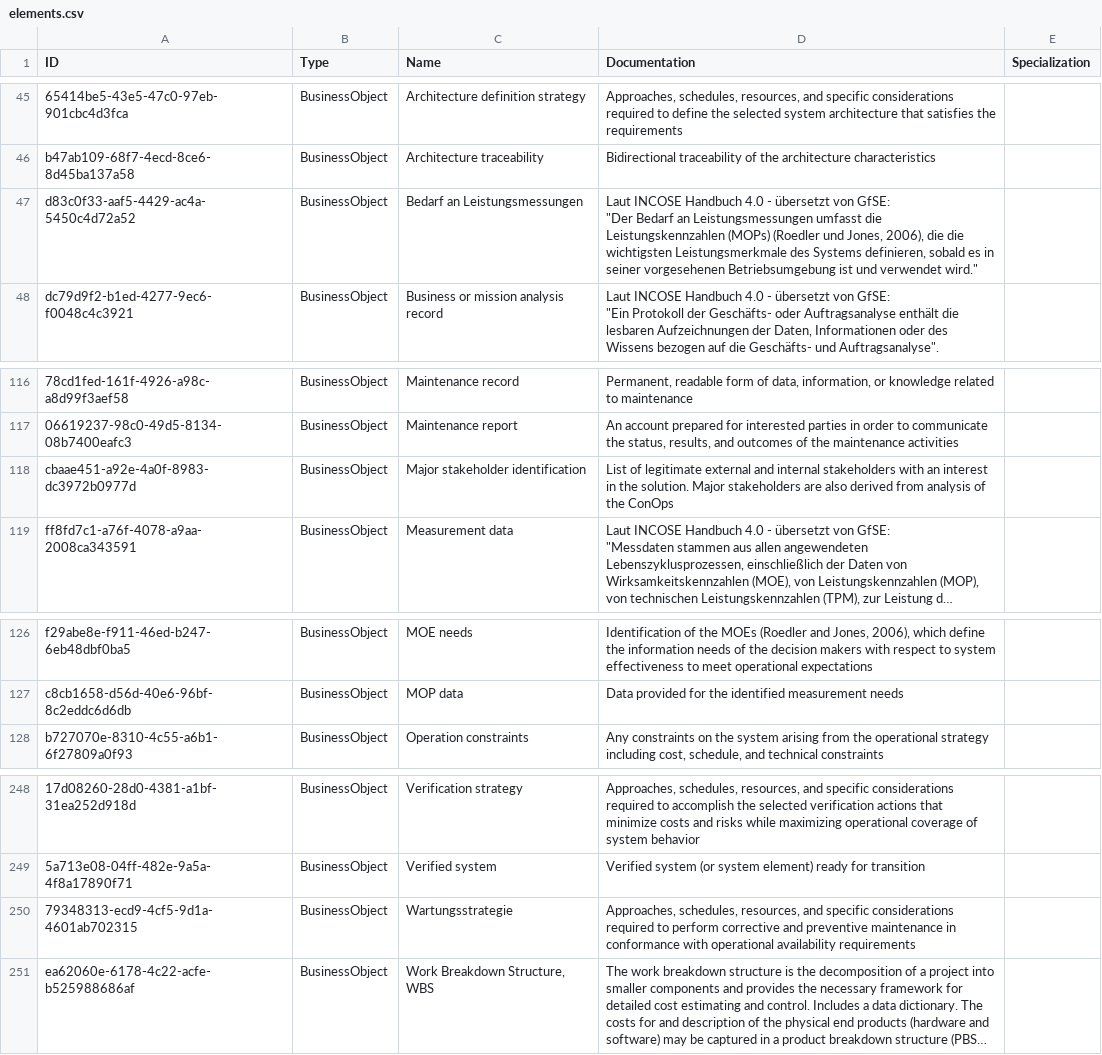
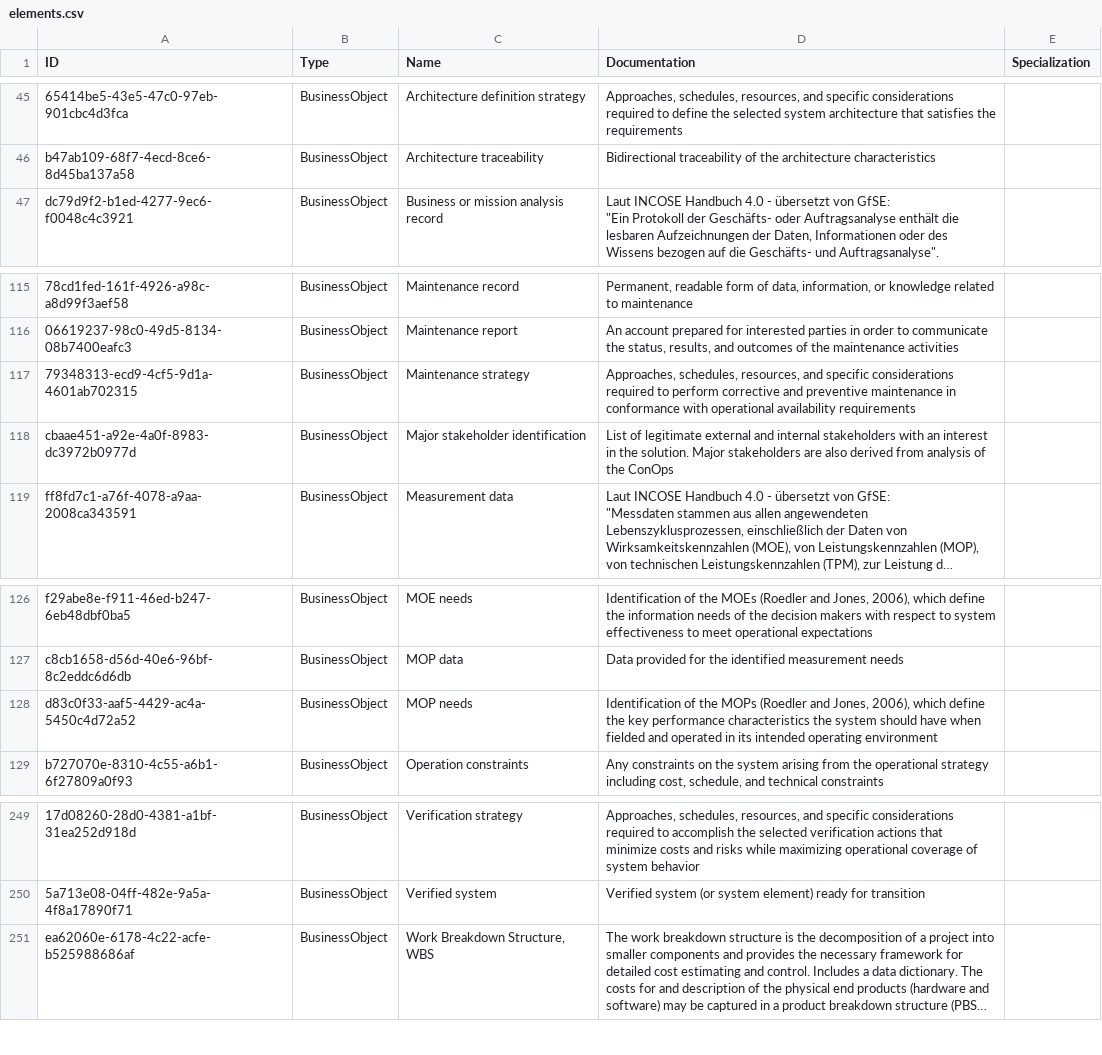
Before and after one commit to INCOSE/process-model, a CSV file: visualisation/elements.csv, drawn as a sheet; only a part is shown, gaps mark what is left out; long unchanged cells end in …; removed rows and columns are numbered as before the commit, all else as after; ↵ is a line break in a cell; the diff names each change by its address in the sheet, - before the commit and + after, or states it on an @@ line.

Commit message:
Minor visualisation source fixes

```diff
--- a/visualisation/elements.csv
+++ b/visualisation/elements.csv
-row 47: d83c0f33-aaf5-4429-ac4a-5450c4d72a52 | BusinessObject | Bedarf an Leistungsmessungen | Laut INCOSE Handbuch 4.0 - übersetzt von GfSE: ↵ "Der Bedarf an Leistungsmessungen umfasst die Leistungskennzahlen (MOPs) (Roedler und Jones, 2006), die die wichtigsten Leistungsmerkmale des Systems definieren, sobald es in seiner vorgesehenen Betriebsumgebung ist und verwendet wird."
+row 117: 79348313-ecd9-4cf5-9d1a-4601ab702315 | BusinessObject | Maintenance strategy | Approaches, schedules, resources, and specific considerations required to perform corrective and preventive maintenance in conformance with operational availability requirements
+row 128: d83c0f33-aaf5-4429-ac4a-5450c4d72a52 | BusinessObject | MOP needs | Identification of the MOPs (Roedler and Jones, 2006), which define the key performance characteristics the system should have when fielded and operated in its intended operating environment
-row 250: 79348313-ecd9-4cf5-9d1a-4601ab702315 | BusinessObject | Wartungsstrategie | Approaches, schedules, resources, and specific considerations required to perform corrective and preventive maintenance in conformance with operational availability requirements
```
Also changed, not shown: visualisation/properties.csv.
